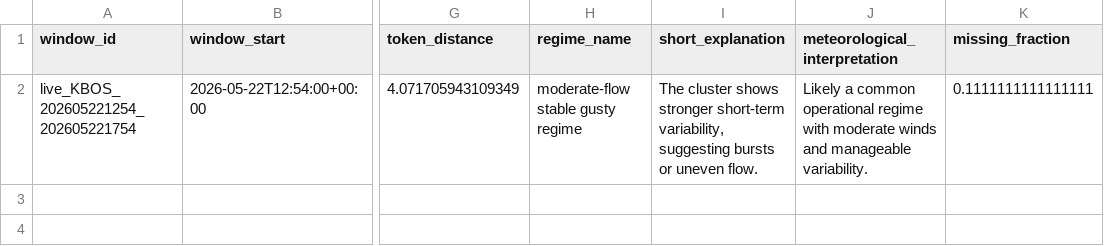
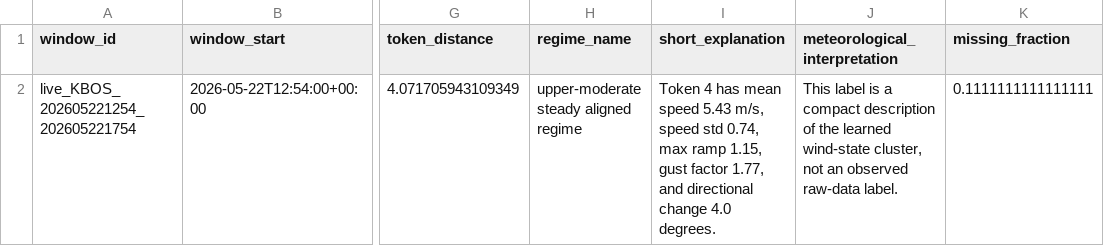
Before and after one commit to nayanananto/wind_live_hitl, a CSV file: data/live/semantic_states/KBOS_live_semantic_state.csv, drawn as a sheet; only a part is shown, gaps mark what is left out; the diff names each change by its address in the sheet, - before the commit and + after, or states it on an @@ line.

```diff
--- a/data/live/semantic_states/KBOS_live_semantic_state.csv
+++ b/data/live/semantic_states/KBOS_live_semantic_state.csv
-H2 (regime_name): moderate-flow stable gusty regime
+H2 (regime_name): upper-moderate steady aligned regime
-I2 (short_explanation): The cluster shows stronger short-term variability, suggesting bursts or uneven flow.
+I2 (short_explanation): Token 4 has mean speed 5.43 m/s, speed std 0.74, max ramp 1.15, gust factor 1.77, and directional change 4.0 degrees.
-J2 (meteorological_interpretation): Likely a common operational regime with moderate winds and manageable variability.
+J2 (meteorological_interpretation): This label is a compact description of the learned wind-state cluster, not an observed raw-data label.
```
Also changed, not shown: data/live/semantic_states/KBOS_live_semantic_history.csv, 2 other files.
